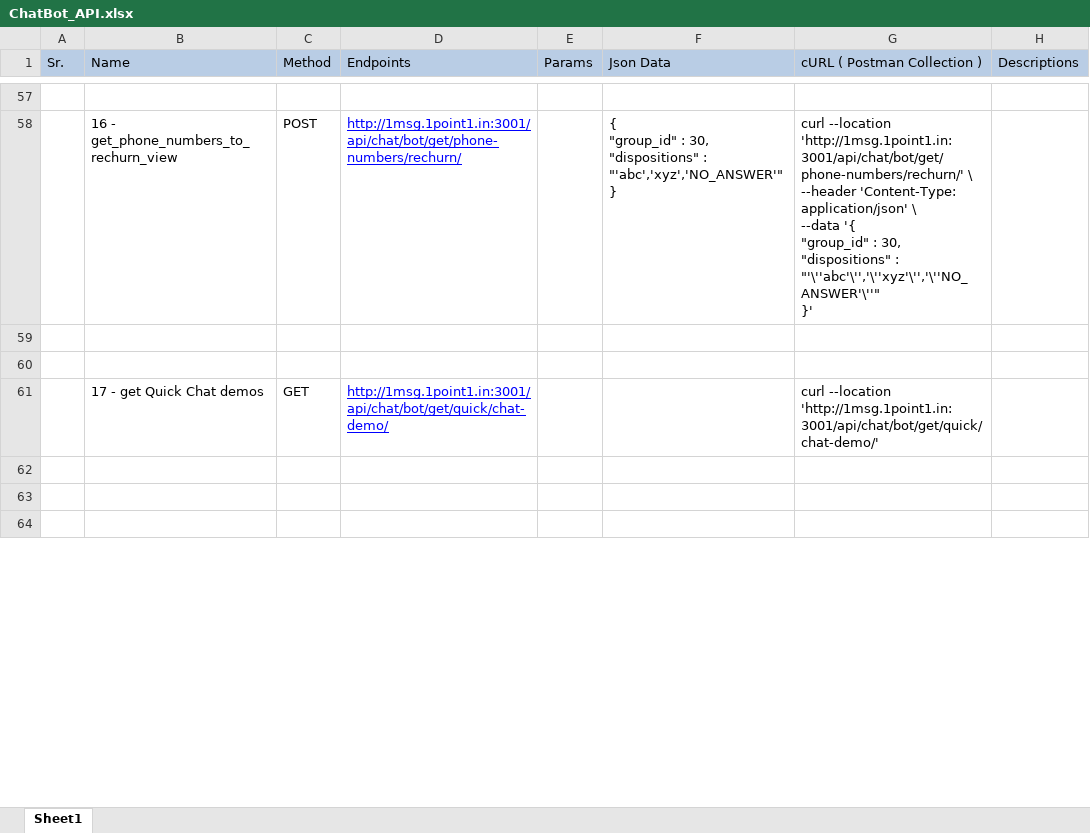
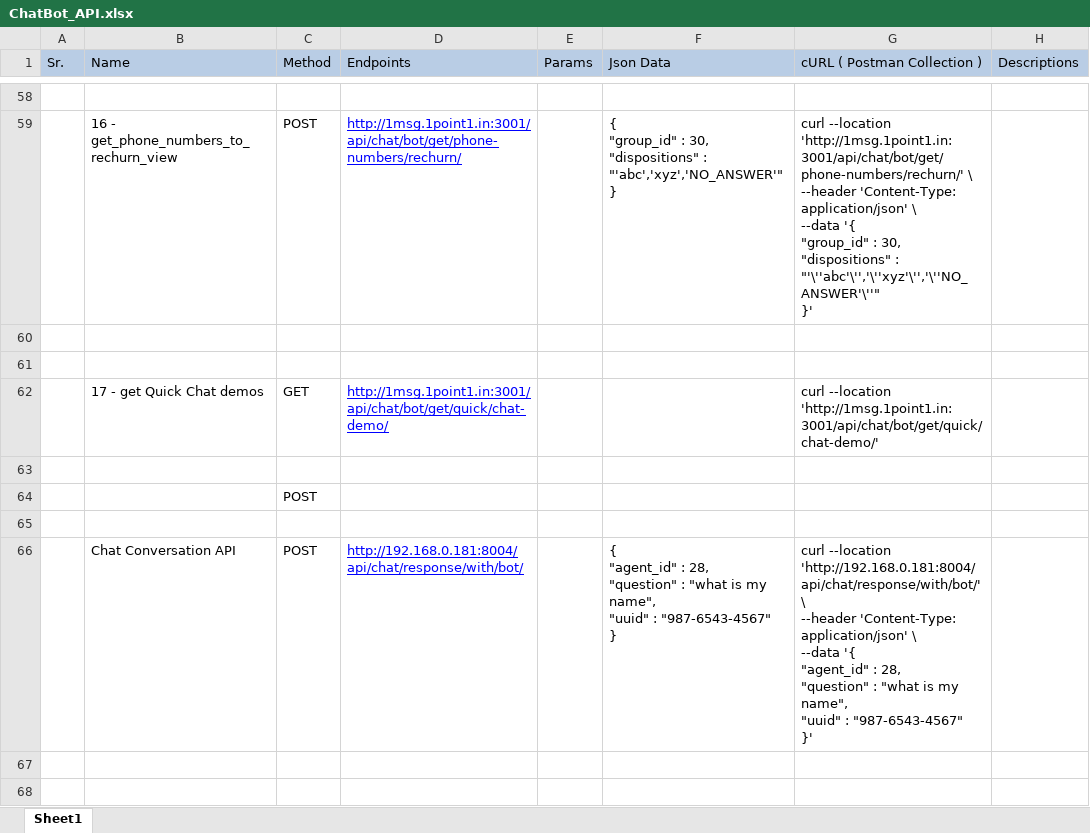
Before and after one commit to junaid982/BotHub_APIs, an Excel workbook: ChatBot_API.xlsx, sheet Sheet1, drawn as a sheet; only a part is shown, gaps mark what is left out; values as stored, in another font and other column widths than the file's, no borders; ↵ is a line break in a cell; the diff covers the shown part only; the diff names each change by its address in the sheet, - before the commit and + after, or states it on an @@ line.

Commit message:
Created Chat Contact API where user id is dixed 1

```diff
--- a/ChatBot_API.xlsx (sheet Sheet1)
+++ b/ChatBot_API.xlsx (sheet Sheet1)
+row 64:  |  | POST
+row 65: (empty)
+row 66:  | Chat Conversation API | POST | http://192.168.0.181:8004/api/chat/response/with/bot/ |  | { ↵ "agent_id" : 28, ↵ "question" : "what is my name", ↵ "uuid" : "987-6543-4567" ↵ } | curl --location 'http://192.168.0.181:8004/api/chat/response/with/bot/' \ ↵ --header 'Content-Type: application/json' \ ↵ --data '{ ↵ "agent_id" : 28, ↵ "question" : "what is my name", ↵ "uuid" : "987-6543-4567" ↵ }'
```
Also changed, not shown: 3 added rows and 5 edited cells elsewhere in this sheet, 1 other file.
